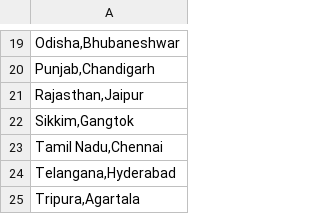
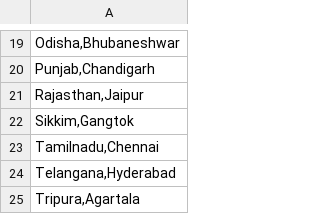
Before and after one commit to NATURE-LABS/temples, a CSV file: Ind_googlengine_states_ut_master.csv, drawn as a sheet; only a part is shown, gaps mark what is left out; the diff names each change by its address in the sheet, - before the commit and + after, or states it on an @@ line.

Commit message:
Update Ind_googlengine_states_ut_master.csv

```diff
--- a/Ind_googlengine_states_ut_master.csv
+++ b/Ind_googlengine_states_ut_master.csv
-A23: Tamil Nadu,Chennai
+A23: Tamilnadu,Chennai
```
